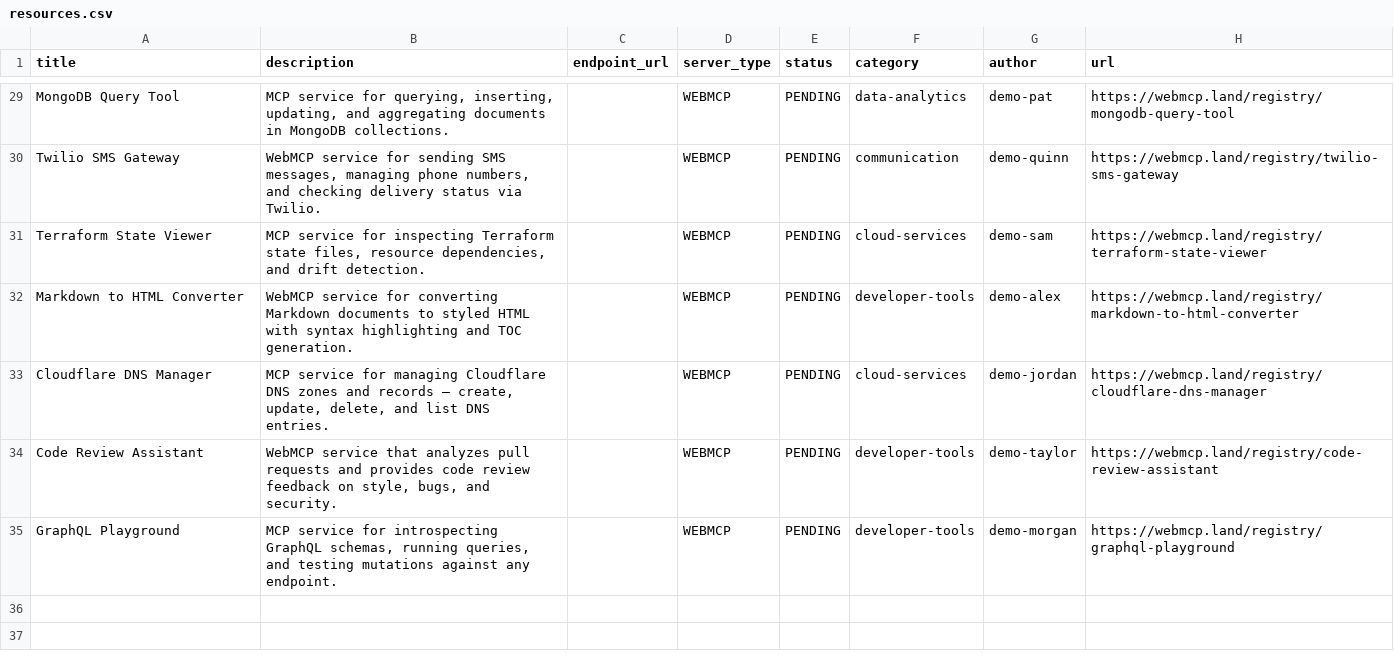
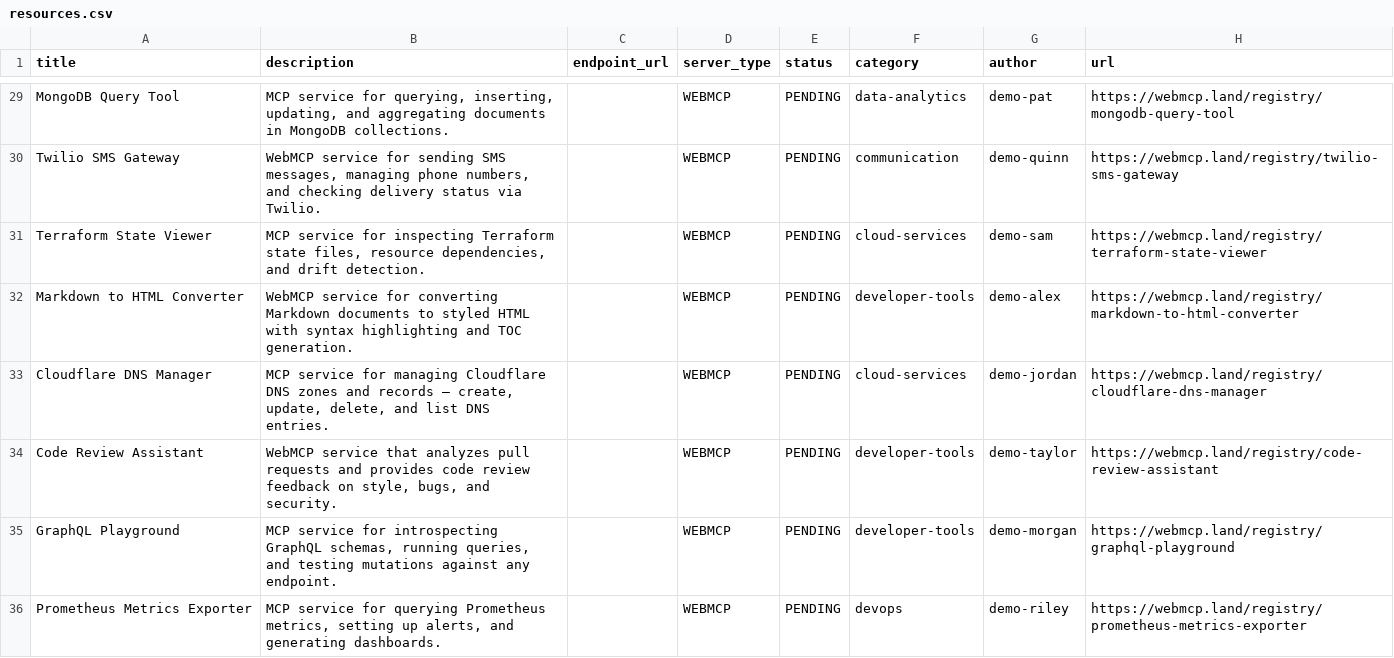
Before and after one commit to eser/webmcp.land, a CSV file: resources.csv, drawn as a sheet; only a part is shown, gaps mark what is left out; the diff names each change by its address in the sheet, - before the commit and + after, or states it on an @@ line.

Commit message:
Add resource: Prometheus Metrics Exporter

```diff
--- a/resources.csv
+++ b/resources.csv
+row 36: Prometheus Metrics Exporter | MCP service for querying Prometheus metrics, setting up alerts, and generating dashboards. |  | WEBMCP | PENDING | devops | demo-riley | https://webmcp.land/registry/prometheus-metrics-exporter
```
Also changed, not shown: 1 other file.
